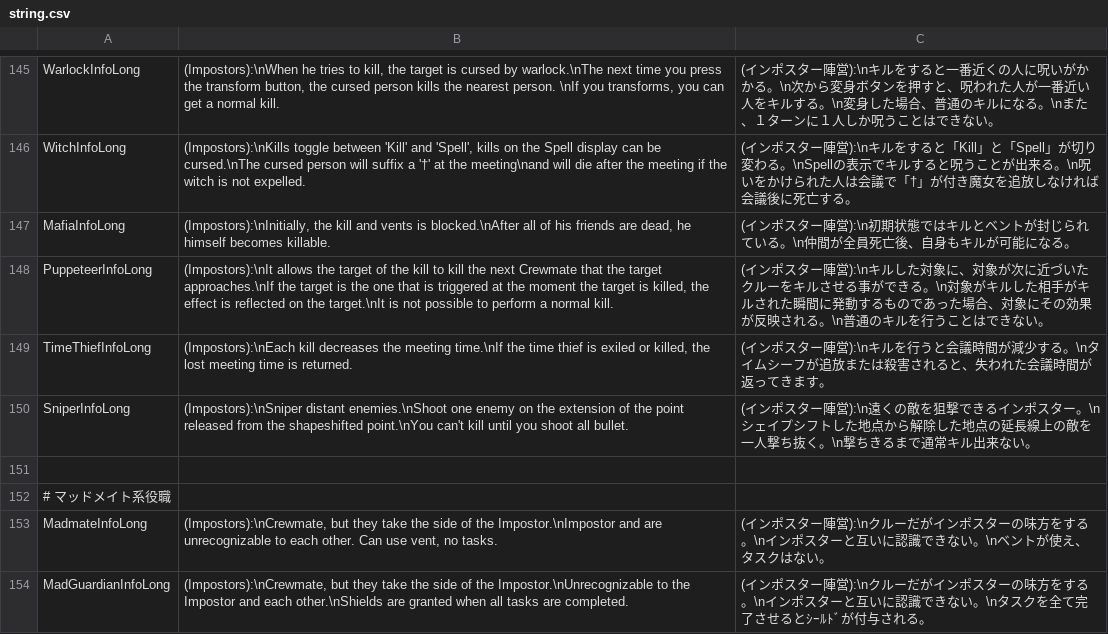
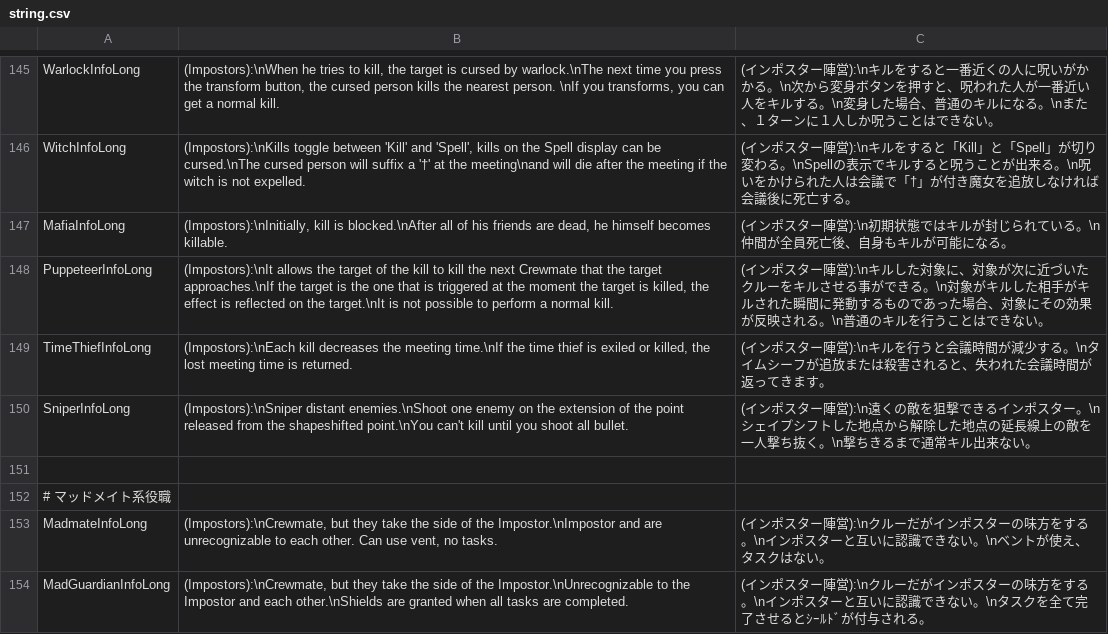
Before and after one commit to tukasa0001/TownOfHost, a CSV file: Resources/string.csv, drawn as a sheet; only a part is shown, gaps mark what is left out.

```diff
--- a/Resources/string.csv
+++ b/Resources/string.csv
@@ -146,3 +146,3 @@ WarlockInfoLong,"(Impostors):\nWhen he tries to kill, the target is cursed by wa
 WitchInfoLong,"(Impostors):\nKills toggle between 'Kill' and 'Spell', kills on the Spell display can be cursed.\nThe cursed person will suffix a '†' at the meeting\nand will die after the meeting if the witch is not expelled.",(インポスター陣営):\nキルをすると「Kill」と「Spell」が切り変わる。\nSpellの表示でキルすると呪うことが出来る。\n呪いをかけられた人は会議で「†」が付き魔女を追放しなければ会議後に死亡する。
-MafiaInfoLong,"(Impostors):\nInitially, the kill and vents is blocked.\nAfter all of his friends are dead, he himself becomes killable.",(インポスター陣営):\n初期状態ではキルとベントが封じられている。\n仲間が全員死亡後、自身もキルが可能になる。
+MafiaInfoLong,"(Impostors):\nInitially, kill is blocked.\nAfter all of his friends are dead, he himself becomes killable.",(インポスター陣営):\n初期状態ではキルが封じられている。\n仲間が全員死亡後、自身もキルが可能になる。
 PuppeteerInfoLong,"(Impostors):\nIt allows the target of the kill to kill the next Crewmate that the target approaches.\nIf the target is the one that is triggered at the moment the target is killed, the effect is reflected on the target.\nIt is not possible to perform a normal kill.",(インポスター陣営):\nキルした対象に、対象が次に近づいたクルーをキルさせる事ができる。\n対象がキルした相手がキルされた瞬間に発動するものであった場合、対象にその効果が反映される。\n普通のキルを行うことはできない。
```
Also changed, not shown: 2 other files.
